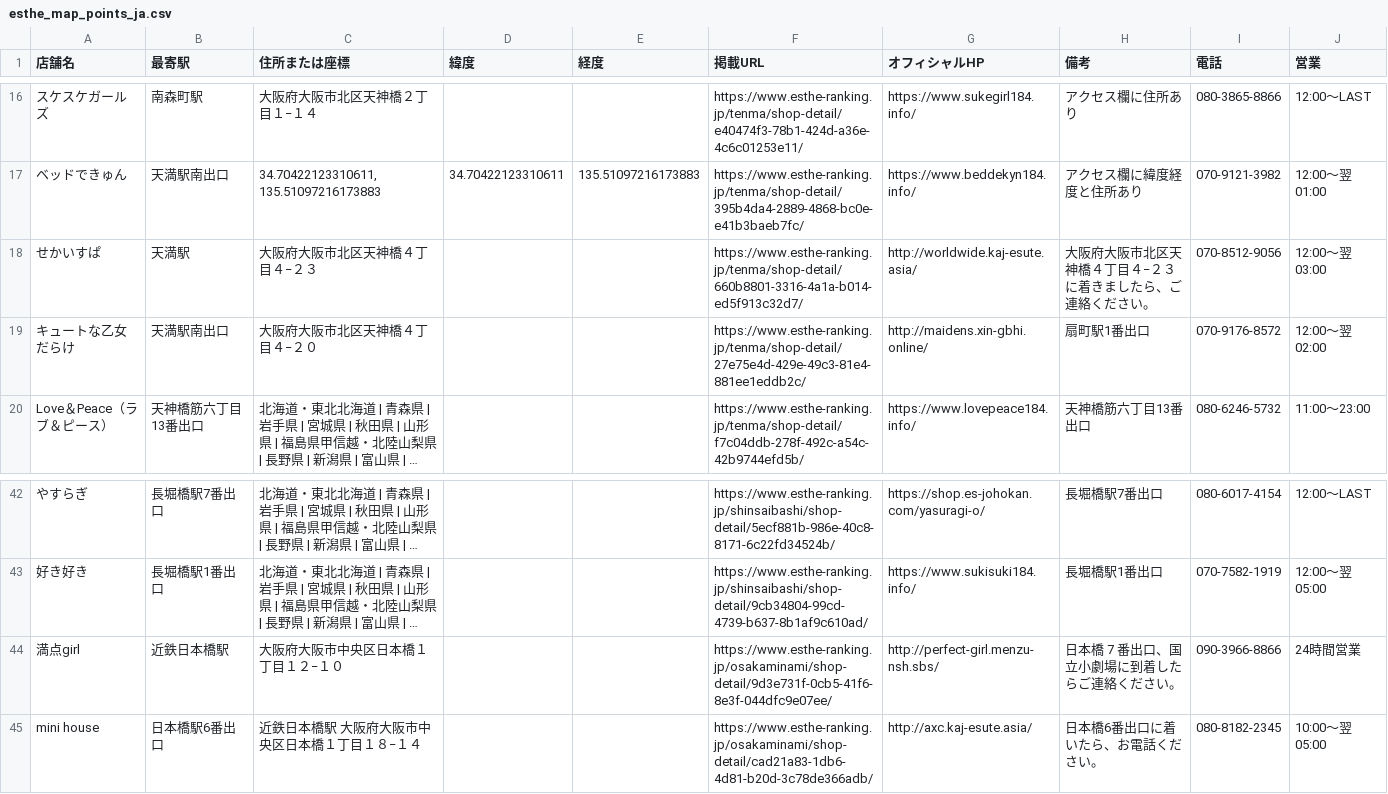
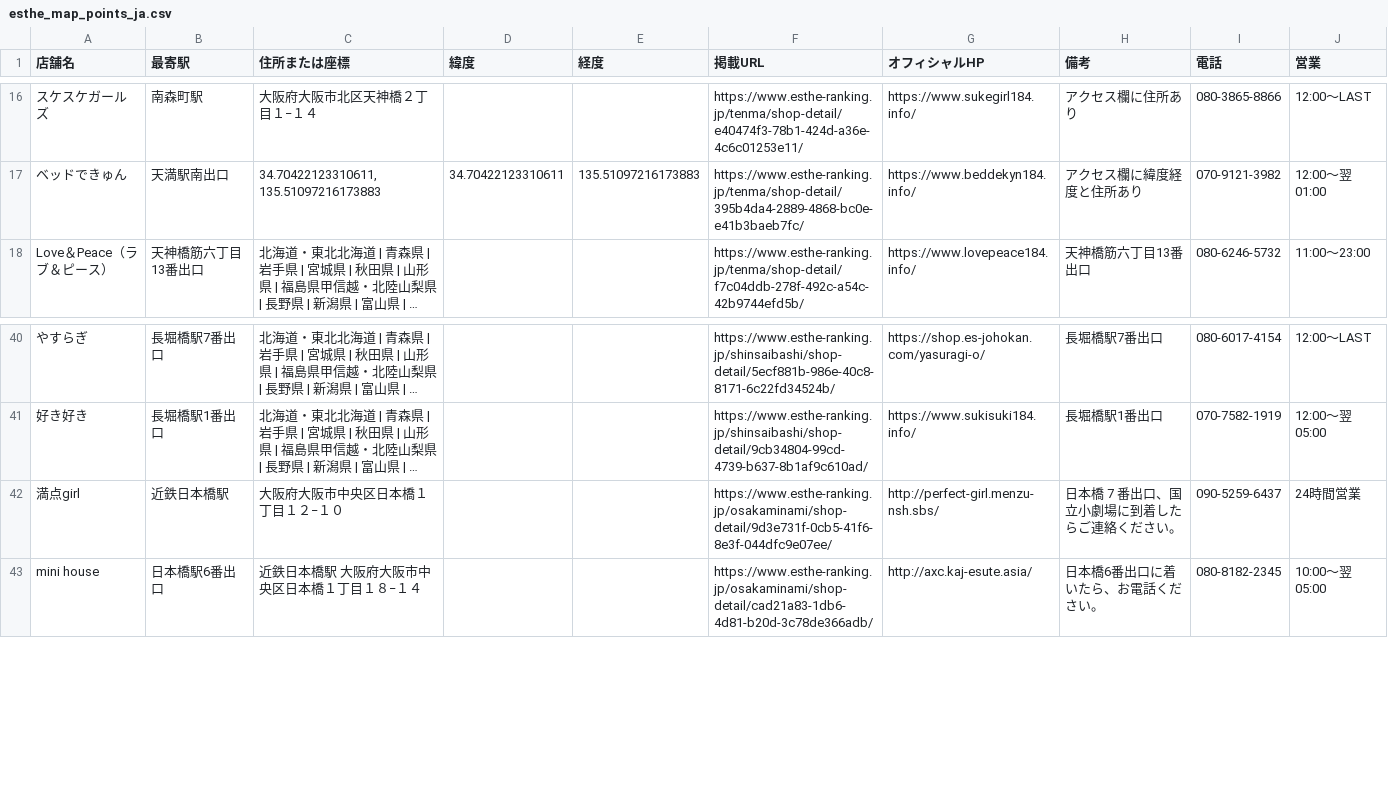
Before and after one commit to tknboon/esthe-viewer, a CSV file: region-data/osaka/esthe_map_points_ja.csv, drawn as a sheet; only a part is shown, gaps mark what is left out; long unchanged cells end in …; removed rows and columns are numbered as before the commit, all else as after; the diff names each change by its address in the sheet, - before the commit and + after, or states it on an @@ line.

```diff
--- a/region-data/osaka/esthe_map_points_ja.csv
+++ b/region-data/osaka/esthe_map_points_ja.csv
-row 18: せかいすぱ | 天満駅 | 大阪府大阪市北区天神橋４丁目４−２３ |  |  | https://www.esthe-ranking.jp/tenma/shop-detail/660b8801-3316-4a1a-b014-ed5f913c32d7/ | http://worldwide.kaj-esute.asia/ | 大阪府大阪市北区天神橋４丁目４−２３ に着きましたら、ご連絡ください。 | 070-8512-9056 | 12:00～翌 03:00
-row 19: キュートな乙女だらけ | 天満駅南出口 | 大阪府大阪市北区天神橋４丁目４−２０ |  |  | https://www.esthe-ranking.jp/tenma/shop-detail/27e75e4d-429e-49c3-81e4-881ee1eddb2c/ | http://maidens.xin-gbhi.online/ | 扇町駅1番出口 | 070-9176-8572 | 12:00～翌 02:00
-I42 (電話): 090-3966-8866
+I42 (電話): 090-5259-6437
```
Also changed, not shown: 25 other files.
